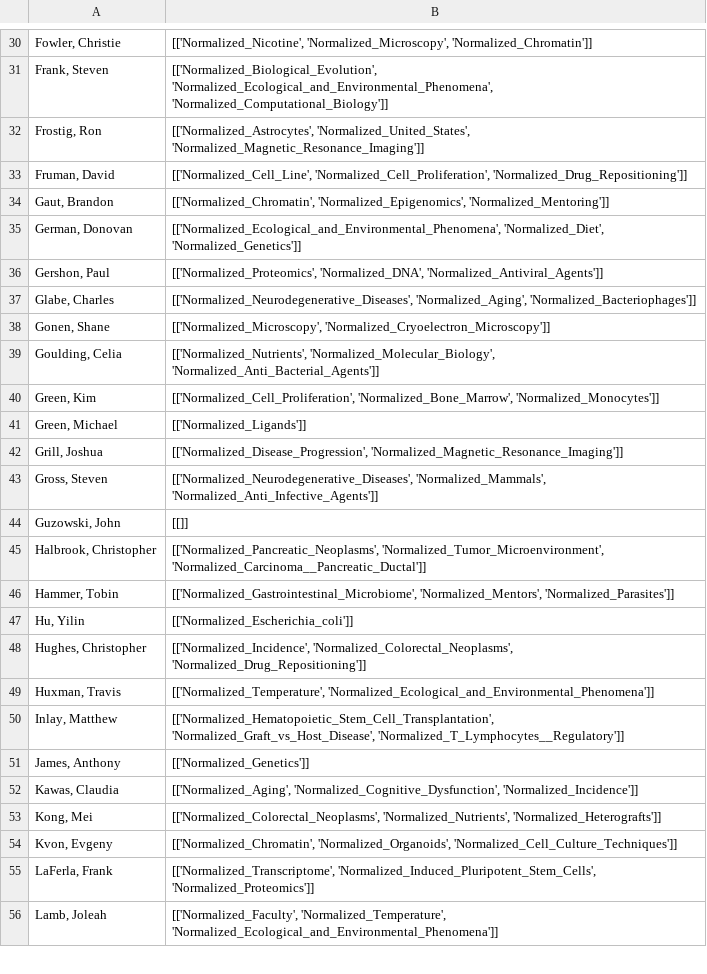
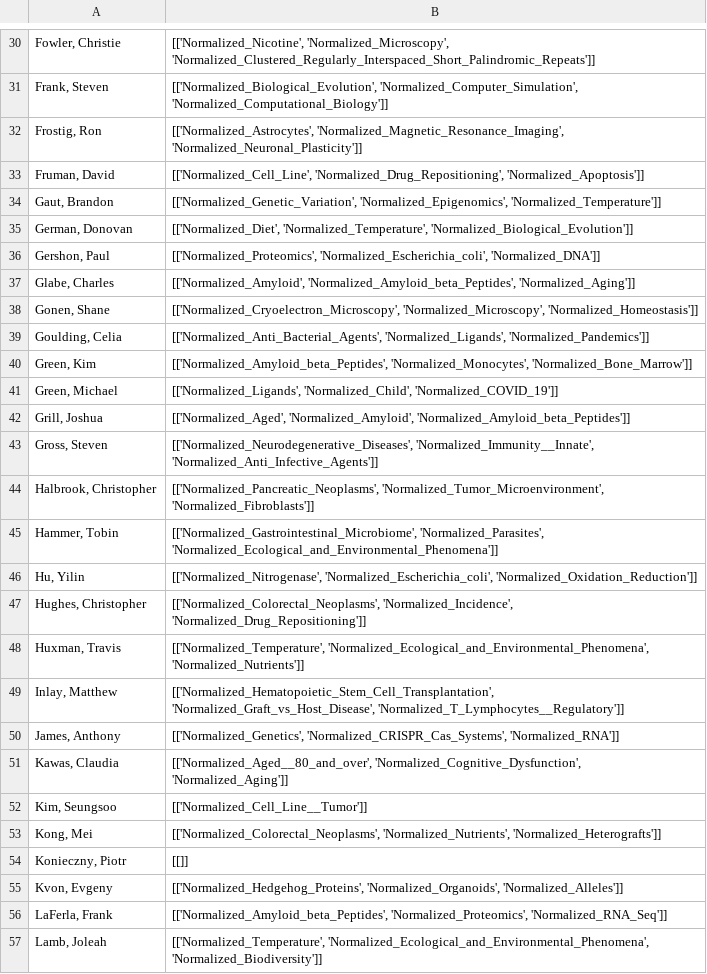
Before and after one commit to mital-i/faculty-clustering-project, a CSV file: Top_Mesh_Terms_Per_Professor.csv, drawn as a sheet; only a part is shown, gaps mark what is left out; removed rows and columns are numbered as before the commit, all else as after; the diff covers the shown part only; the diff names each change by its address in the sheet, - before the commit and + after, or states it on an @@ line.

```diff
--- a/Top_Mesh_Terms_Per_Professor.csv
+++ b/Top_Mesh_Terms_Per_Professor.csv
-B30: [['Normalized_Nicotine', 'Normalized_Microscopy', 'Normalized_Chromatin']]
+B30: [['Normalized_Nicotine', 'Normalized_Microscopy', 'Normalized_Clustered_Regularly_Interspaced_Short_Palindromic_Repeats']]
-B31: [['Normalized_Biological_Evolution', 'Normalized_Ecological_and_Environmental_Phenomena', 'Normalized_Computational_Biology']]
+B31: [['Normalized_Biological_Evolution', 'Normalized_Computer_Simulation', 'Normalized_Computational_Biology']]
-B32: [['Normalized_Astrocytes', 'Normalized_United_States', 'Normalized_Magnetic_Resonance_Imaging']]
+B32: [['Normalized_Astrocytes', 'Normalized_Magnetic_Resonance_Imaging', 'Normalized_Neuronal_Plasticity']]
-B33: [['Normalized_Cell_Line', 'Normalized_Cell_Proliferation', 'Normalized_Drug_Repositioning']]
+B33: [['Normalized_Cell_Line', 'Normalized_Drug_Repositioning', 'Normalized_Apoptosis']]
-B34: [['Normalized_Chromatin', 'Normalized_Epigenomics', 'Normalized_Mentoring']]
+B34: [['Normalized_Genetic_Variation', 'Normalized_Epigenomics', 'Normalized_Temperature']]
-B35: [['Normalized_Ecological_and_Environmental_Phenomena', 'Normalized_Diet', 'Normalized_Genetics']]
+B35: [['Normalized_Diet', 'Normalized_Temperature', 'Normalized_Biological_Evolution']]
-B36: [['Normalized_Proteomics', 'Normalized_DNA', 'Normalized_Antiviral_Agents']]
+B36: [['Normalized_Proteomics', 'Normalized_Escherichia_coli', 'Normalized_DNA']]
-B37: [['Normalized_Neurodegenerative_Diseases', 'Normalized_Aging', 'Normalized_Bacteriophages']]
+B37: [['Normalized_Amyloid', 'Normalized_Amyloid_beta_Peptides', 'Normalized_Aging']]
-B38: [['Normalized_Microscopy', 'Normalized_Cryoelectron_Microscopy']]
+B38: [['Normalized_Cryoelectron_Microscopy', 'Normalized_Microscopy', 'Normalized_Homeostasis']]
-B39: [['Normalized_Nutrients', 'Normalized_Molecular_Biology', 'Normalized_Anti_Bacterial_Agents']]
+B39: [['Normalized_Anti_Bacterial_Agents', 'Normalized_Ligands', 'Normalized_Pandemics']]
-B40: [['Normalized_Cell_Proliferation', 'Normalized_Bone_Marrow', 'Normalized_Monocytes']]
+B40: [['Normalized_Amyloid_beta_Peptides', 'Normalized_Monocytes', 'Normalized_Bone_Marrow']]
-B41: [['Normalized_Ligands']]
+B41: [['Normalized_Ligands', 'Normalized_Child', 'Normalized_COVID_19']]
-B42: [['Normalized_Disease_Progression', 'Normalized_Magnetic_Resonance_Imaging']]
+B42: [['Normalized_Aged', 'Normalized_Amyloid', 'Normalized_Amyloid_beta_Peptides']]
-B43: [['Normalized_Neurodegenerative_Diseases', 'Normalized_Mammals', 'Normalized_Anti_Infective_Agents']]
+B43: [['Normalized_Neurodegenerative_Diseases', 'Normalized_Immunity__Innate', 'Normalized_Anti_Infective_Agents']]
-row 44: Guzowski, John | [[]]
-B44: [['Normalized_Pancreatic_Neoplasms', 'Normalized_Tumor_Microenvironment', 'Normalized_Carcinoma__Pancreatic_Ductal']]
+B44: [['Normalized_Pancreatic_Neoplasms', 'Normalized_Tumor_Microenvironment', 'Normalized_Fibroblasts']]
-B45: [['Normalized_Gastrointestinal_Microbiome', 'Normalized_Mentors', 'Normalized_Parasites']]
+B45: [['Normalized_Gastrointestinal_Microbiome', 'Normalized_Parasites', 'Normalized_Ecological_and_Environmental_Phenomena']]
-B46: [['Normalized_Escherichia_coli']]
+B46: [['Normalized_Nitrogenase', 'Normalized_Escherichia_coli', 'Normalized_Oxidation_Reduction']]
-B47: [['Normalized_Incidence', 'Normalized_Colorectal_Neoplasms', 'Normalized_Drug_Repositioning']]
+B47: [['Normalized_Colorectal_Neoplasms', 'Normalized_Incidence', 'Normalized_Drug_Repositioning']]
-B48: [['Normalized_Temperature', 'Normalized_Ecological_and_Environmental_Phenomena']]
+B48: [['Normalized_Temperature', 'Normalized_Ecological_and_Environmental_Phenomena', 'Normalized_Nutrients']]
-B50: [['Normalized_Genetics']]
+B50: [['Normalized_Genetics', 'Normalized_CRISPR_Cas_Systems', 'Normalized_RNA']]
-B51: [['Normalized_Aging', 'Normalized_Cognitive_Dysfunction', 'Normalized_Incidence']]
+B51: [['Normalized_Aged__80_and_over', 'Normalized_Cognitive_Dysfunction', 'Normalized_Aging']]
+row 52: Kim, Seungsoo | [['Normalized_Cell_Line__Tumor']]
@@ row 113 moved to row 54: Konieczny, Piotr @@
-B55: [['Normalized_Chromatin', 'Normalized_Organoids', 'Normalized_Cell_Culture_Techniques']]
+B55: [['Normalized_Hedgehog_Proteins', 'Normalized_Organoids', 'Normalized_Alleles']]
-B56: [['Normalized_Transcriptome', 'Normalized_Induced_Pluripotent_Stem_Cells', 'Normalized_Proteomics']]
+B56: [['Normalized_Amyloid_beta_Peptides', 'Normalized_Proteomics', 'Normalized_RNA_Seq']]
-B57: [['Normalized_Faculty', 'Normalized_Temperature', 'Normalized_Ecological_and_Environmental_Phenomena']]
+B57: [['Normalized_Temperature', 'Normalized_Ecological_and_Environmental_Phenomena', 'Normalized_Biodiversity']]
```
Also changed, not shown: 2 added rows, 3 removed rows and 76 edited cells elsewhere in this file, Significant_terms_per_cluster.csv, 3 other files.
